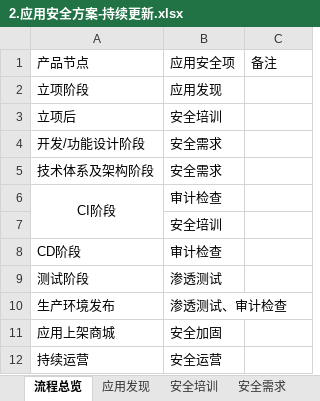
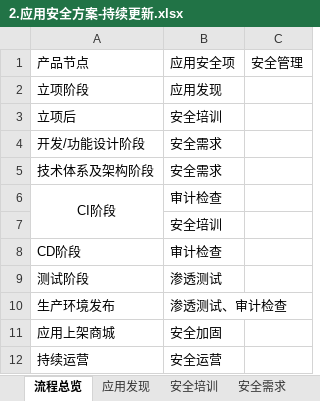
Before and after one commit to scopion/devsecops, an Excel workbook: 原创-应用安全/2.应用安全方案-持续更新.xlsx, sheet 流程总览, drawn as a sheet; values as stored, in another font and other column widths than the file's, no borders; the diff names each change by its address in the sheet, - before the commit and + after, or states it on an @@ line.

```diff
--- a/原创-应用安全/2.应用安全方案-持续更新.xlsx (sheet 流程总览)
+++ b/原创-应用安全/2.应用安全方案-持续更新.xlsx (sheet 流程总览)
-C1: 备注
+C1: 安全管理
```
Also changed, not shown: sheet 应用发现, sheet 安全加固与保护, sheet 检查审计, 7 other files.
